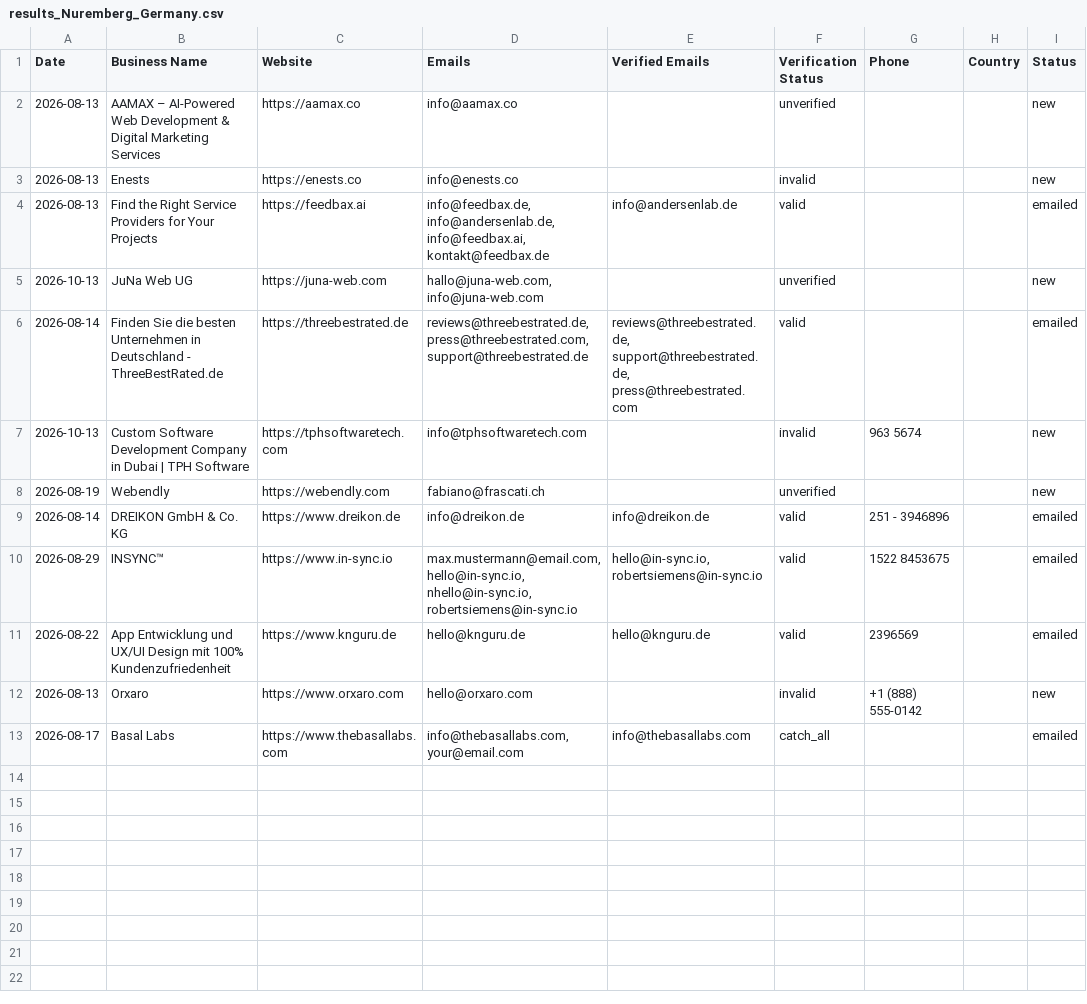
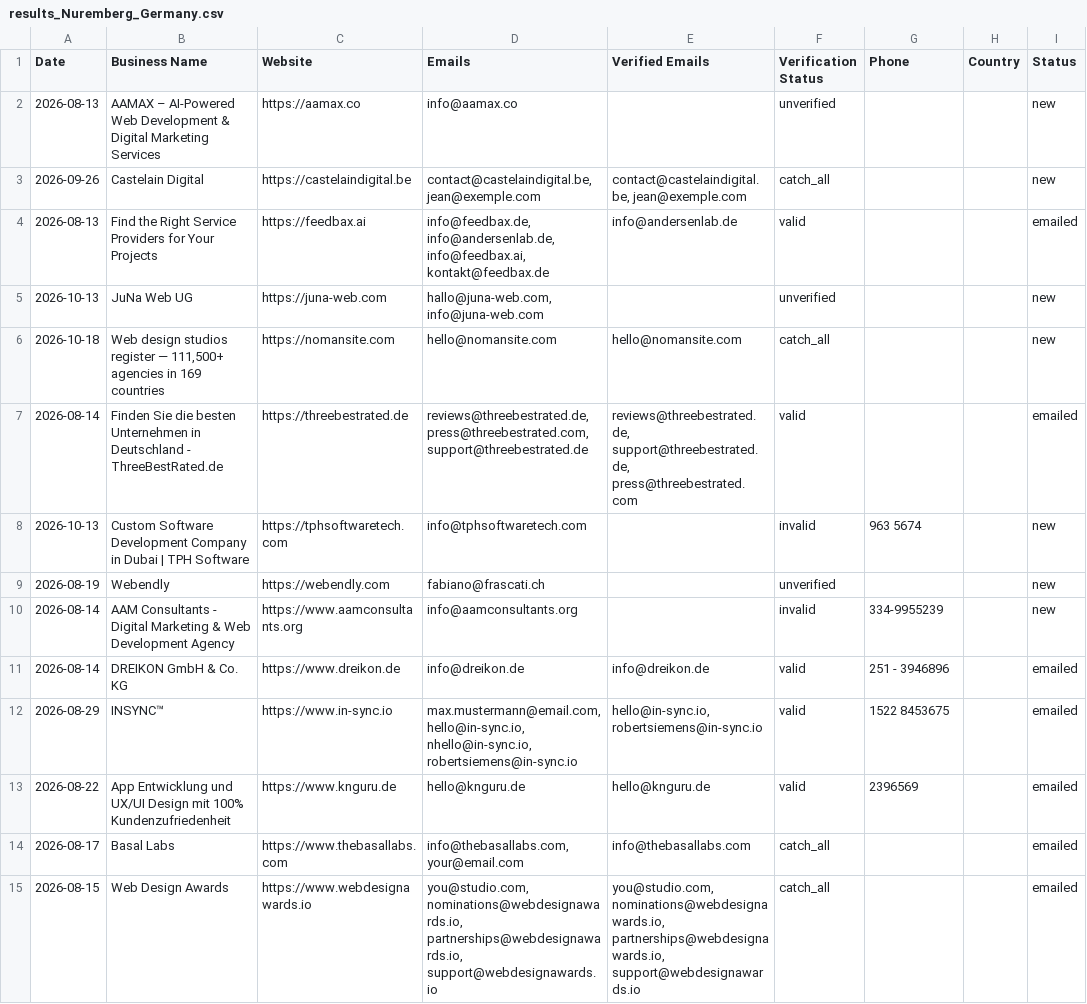
Before and after one commit to zestmastral-glitch/AI-B2B-Lead-Finder, a CSV file: data/results_Nuremberg_Germany.csv, drawn as a sheet; removed rows and columns are numbered as before the commit, all else as after; the diff names each change by its address in the sheet, - before the commit and + after, or states it on an @@ line.

```diff
--- a/data/results_Nuremberg_Germany.csv
+++ b/data/results_Nuremberg_Germany.csv
-row 3: 2026-08-13 | Enests | https://enests.co | info@enests.co |  | invalid |  |  | new
+row 3: 2026-09-26 | Castelain Digital | https://castelaindigital.be | contact@castelaindigital.be, jean@exemple.com | contact@castelaindigital.be, jean@exemple.com | catch_all |  |  | new
+row 6: 2026-10-18 | Web design studios register — 111,500+ agencies in 169 countries | https://nomansite.com | hello@nomansite.com | hello@nomansite.com | catch_all |  |  | new
+row 10: 2026-08-14 | AAM Consultants - Digital Marketing & Web Development Agency | https://www.aamconsultants.org | info@aamconsultants.org |  | invalid | 334-9955239 |  | new
-row 12: 2026-08-13 | Orxaro | https://www.orxaro.com | hello@orxaro.com |  | invalid | +1 (888) 555-0142 |  | new
+row 15: 2026-08-15 | Web Design Awards | https://www.webdesignawards.io | you@studio.com, nominations@webdesignawards.io, partnerships@webdesignawards.io, support@webdesignawards.io | you@studio.com, nominations@webdesignawards.io, partnerships@webdesignawards.io, support@webdesignawards.io | catch_all |  |  | emailed
```
Also changed, not shown: 2 other files.
